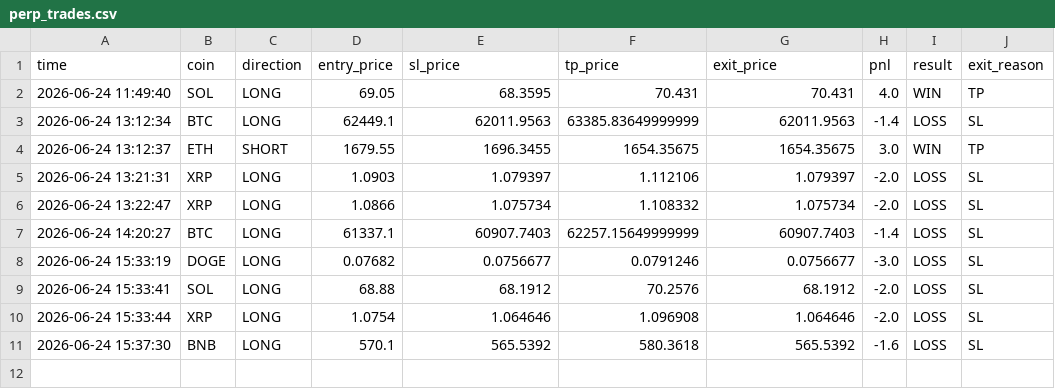
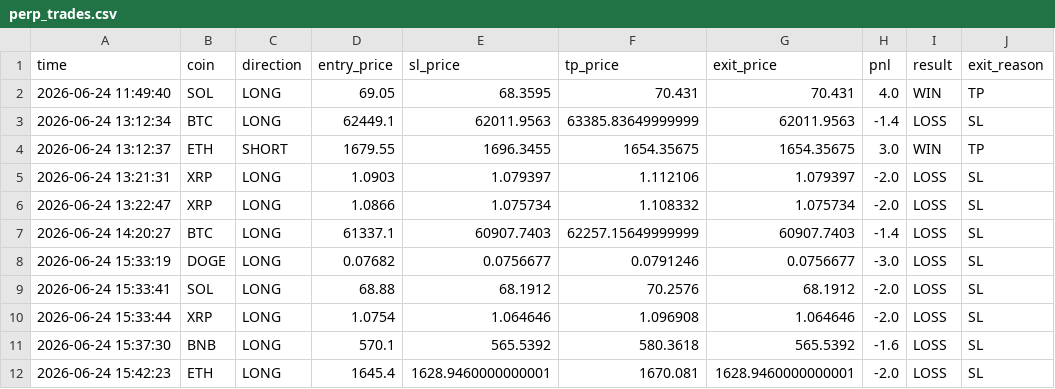
Before and after one commit to 1413540839/event-monitor, a CSV file: perp_trades.csv, drawn as a sheet; the diff names each change by its address in the sheet, - before the commit and + after, or states it on an @@ line.

Commit message:
update perp trades

```diff
--- a/perp_trades.csv
+++ b/perp_trades.csv
+row 12: 2026-06-24 15:42:23 | ETH | LONG | 1645.4 | 1628.9460000000001 | 1670.081 | 1628.9460000000001 | -2.0 | LOSS | SL
```
